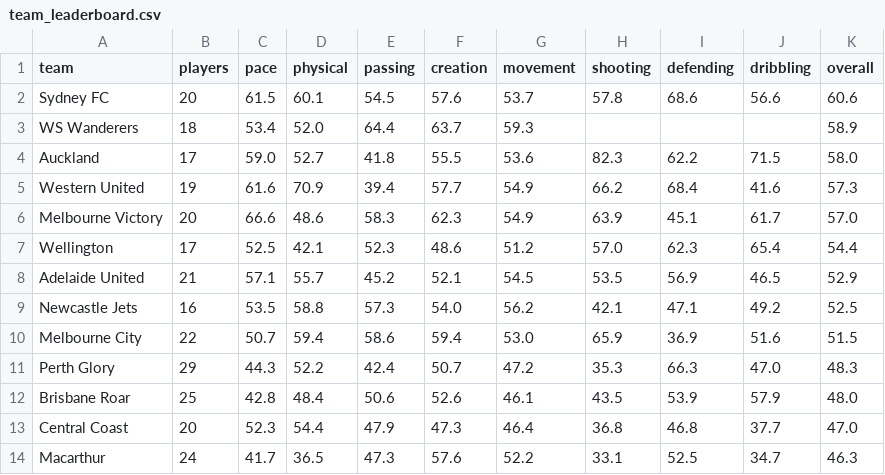
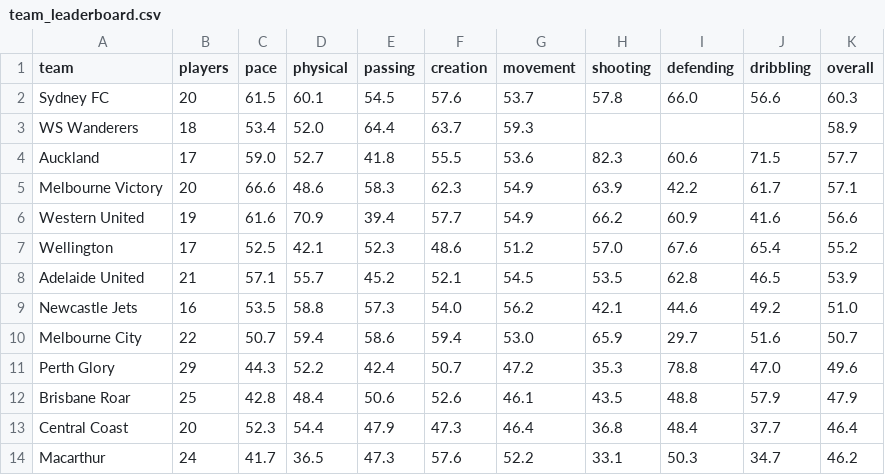
Before and after one commit to mgmt-alt/opendata, a CSV file: src/visualization/output/team_leaderboard.csv, drawn as a sheet.

```diff
--- a/src/visualization/output/team_leaderboard.csv
+++ b/src/visualization/output/team_leaderboard.csv
@@ -1,14 +1,14 @@
 team,players,pace,physical,passing,creation,movement,shooting,defending,dribbling,overall
-Sydney FC,20,61.5,60.1,54.5,57.6,53.7,57.8,68.6,56.6,60.6
+Sydney FC,20,61.5,60.1,54.5,57.6,53.7,57.8,66.0,56.6,60.3
 WS Wanderers,18,53.4,52.0,64.4,63.7,59.3,,,,58.9
-Auckland,17,59.0,52.7,41.8,55.5,53.6,82.3,62.2,71.5,58.0
-Western United,19,61.6,70.9,39.4,57.7,54.9,66.2,68.4,41.6,57.3
-Melbourne Victory,20,66.6,48.6,58.3,62.3,54.9,63.9,45.1,61.7,57.0
-Wellington,17,52.5,42.1,52.3,48.6,51.2,57.0,62.3,65.4,54.4
-Adelaide United,21,57.1,55.7,45.2,52.1,54.5,53.5,56.9,46.5,52.9
-Newcastle Jets,16,53.5,58.8,57.3,54.0,56.2,42.1,47.1,49.2,52.5
-Melbourne City,22,50.7,59.4,58.6,59.4,53.0,65.9,36.9,51.6,51.5
-Perth Glory,29,44.3,52.2,42.4,50.7,47.2,35.3,66.3,47.0,48.3
-Brisbane Roar,25,42.8,48.4,50.6,52.6,46.1,43.5,53.9,57.9,48.0
-Central Coast,20,52.3,54.4,47.9,47.3,46.4,36.8,46.8,37.7,47.0
-Macarthur,24,41.7,36.5,47.3,57.6,52.2,33.1,52.5,34.7,46.3
+Auckland,17,59.0,52.7,41.8,55.5,53.6,82.3,60.6,71.5,57.7
+Melbourne Victory,20,66.6,48.6,58.3,62.3,54.9,63.9,42.2,61.7,57.1
+Western United,19,61.6,70.9,39.4,57.7,54.9,66.2,60.9,41.6,56.6
+Wellington,17,52.5,42.1,52.3,48.6,51.2,57.0,67.6,65.4,55.2
+Adelaide United,21,57.1,55.7,45.2,52.1,54.5,53.5,62.8,46.5,53.9
+Newcastle Jets,16,53.5,58.8,57.3,54.0,56.2,42.1,44.6,49.2,51.0
+Melbourne City,22,50.7,59.4,58.6,59.4,53.0,65.9,29.7,51.6,50.7
+Perth Glory,29,44.3,52.2,42.4,50.7,47.2,35.3,78.8,47.0,49.6
+Brisbane Roar,25,42.8,48.4,50.6,52.6,46.1,43.5,48.8,57.9,47.9
+Central Coast,20,52.3,54.4,47.9,47.3,46.4,36.8,48.4,37.7,46.4
+Macarthur,24,41.7,36.5,47.3,57.6,52.2,33.1,50.3,34.7,46.2
```
Also changed, not shown: src/visualization/output/sample_leaderboard.csv, 8 other files.
